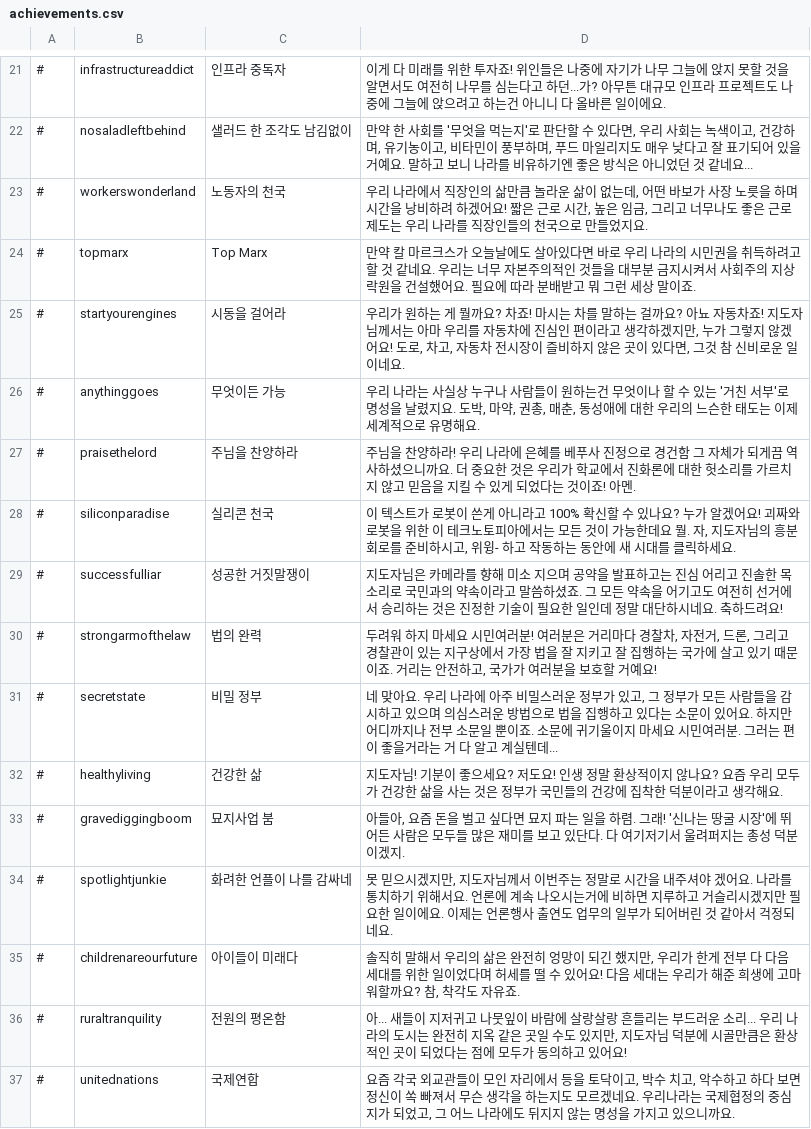
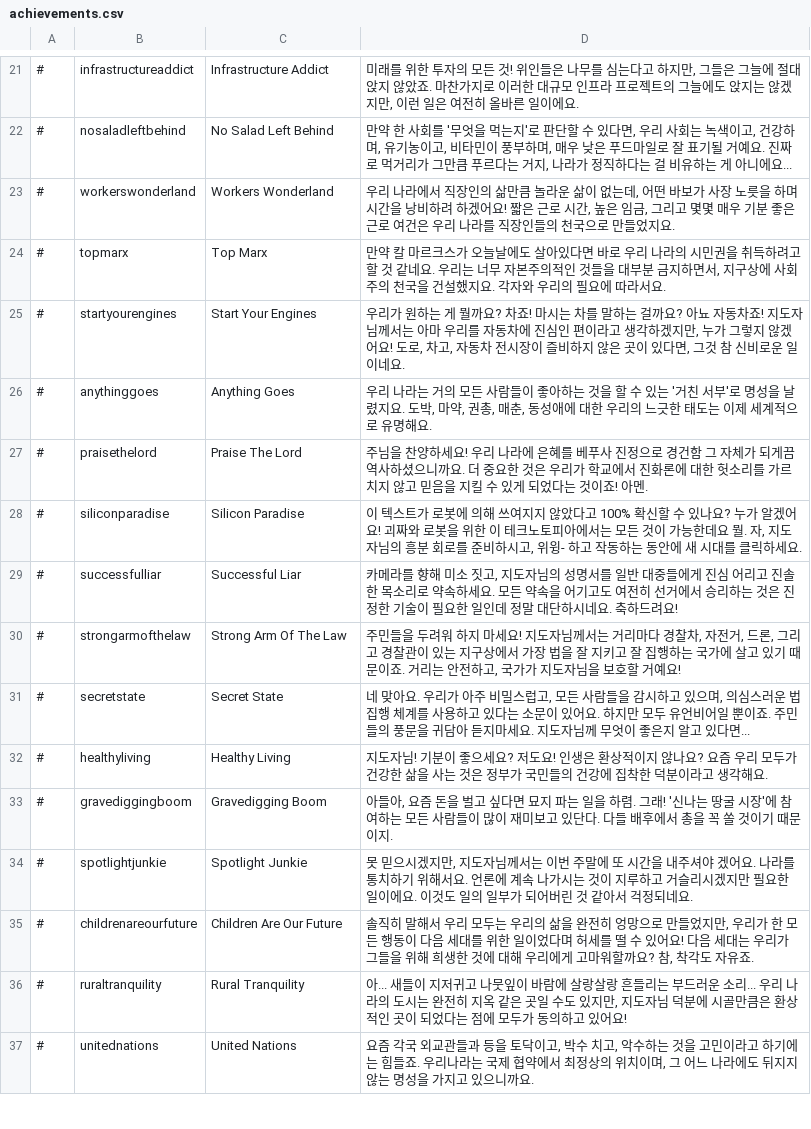
Before and after one commit to whiteforce4/Democracy4KoreanTranslation, a CSV file: Korean/achievements.csv, drawn as a sheet; only a part is shown, gaps mark what is left out; the diff covers the shown part only.

```diff
--- a/Korean/achievements.csv
+++ b/Korean/achievements.csv
@@ -21,17 +21,17 @@
-#,infrastructureaddict,인프라 중독자,"이게 다 미래를 위한 투자죠! 위인들은 나중에 자기가 나무 그늘에 앉지 못할 것을 알면서도 여전히 나무를 심는다고 하던...가? 아무튼 대규모 인프라 프로젝트도 나중에 그늘에 앉으려고 하는건 아니니 다 올바른 일이에요."
-#,nosaladleftbehind,샐러드 한 조각도 남김없이,"만약 한 사회를 '무엇을 먹는지'로 판단할 수 있다면, 우리 사회는 녹색이고, 건강하며, 유기농이고, 비타민이 풍부하며, 푸드 마일리지도 매우 낮다고 잘 표기되어 있을 거예요. 말하고 보니 나라를 비유하기엔 좋은 방식은 아니었던 것 같네요..."
-#,workerswonderland,노동자의 천국,"우리 나라에서 직장인의 삶만큼 놀라운 삶이 없는데, 어떤 바보가 사장 노릇을 하며 시간을 낭비하려 하겠어요! 짧은 근로 시간, 높은 임금, 그리고 너무나도 좋은 근로제도는 우리 나라를 직장인들의 천국으로 만들었지요."
-#,topmarx,Top Marx,"만약 칼 마르크스가 오늘날에도 살아있다면 바로 우리 나라의 시민권을 취득하려고 할 것 같네요. 우리는 너무 자본주의적인 것들을 대부분 금지시켜서 사회주의 지상락원을 건설했어요. 필요에 따라 분배받고 뭐 그런 세상 말이죠."
-#,startyourengines,시동을 걸어라,"우리가 원하는 게 뭘까요? 차죠! 마시는 차를 말하는 걸까요? 아뇨 자동차죠! 지도자님께서는 아마 우리를 자동차에 진심인 편이라고 생각하겠지만, 누가 그렇지 않겠어요! 도로, 차고, 자동차 전시장이 즐비하지 않은 곳이 있다면, 그것 참 신비로운 일이네요."
-#,anythinggoes,무엇이든 가능,"우리 나라는 사실상 누구나 사람들이 원하는건 무엇이나 할 수 있는 '거친 서부'로 명성을 날렸지요. 도박, 마약, 권총, 매춘, 동성애에 대한 우리의 느슨한 태도는 이제 세계적으로 유명해요."
-#,praisethelord,주님을 찬양하라,주님을 찬양하라! 우리 나라에 은혜를 베푸사 진정으로 경건함 그 자체가 되게끔 역사하셨으니까요. 더 중요한 것은 우리가 학교에서 진화론에 대한 헛소리를 가르치지 않고 믿음을 지킬 수 있게 되었다는 것이죠! 아멘.
-#,siliconparadise,실리콘 천국,"이 텍스트가 로봇이 쓴게 아니라고 100% 확신할 수 있나요? 누가 알겠어요! 괴짜와 로봇을 위한 이 테크노토피아에서는 모든 것이 가능한데요 뭘. 자, 지도자님의 흥분 회로를 준비하시고, 위윙- 하고 작동하는 동안에 새 시대를 클릭하세요."
-#,successfulliar,성공한 거짓말쟁이,"지도자님은 카메라를 향해 미소 지으며 공약을 발표하고는 진심 어리고 진솔한 목소리로 국민과의 약속이라고 말씀하셨죠. 그 모든 약속을 어기고도 여전히 선거에서 승리하는 것은 진정한 기술이 필요한 일인데 정말 대단하시네요. 축하드려요!"
-#,strongarmofthelaw,법의 완력,"두려워 하지 마세요 시민여러분! 여러분은 거리마다 경찰차, 자전거, 드론, 그리고 경찰관이 있는 지구상에서 가장 법을 잘 지키고 잘 집행하는 국가에 살고 있기 때문이죠. 거리는 안전하고, 국가가 여러분을 보호할 거예요!"
-#,secretstate,비밀 정부,"네 맞아요. 우리 나라에 아주 비밀스러운 정부가 있고, 그 정부가 모든 사람들을 감시하고 있으며 의심스러운 방법으로 법을 집행하고 있다는 소문이 있어요. 하지만 어디까지나 전부 소문일 뿐이죠. 소문에 귀기울이지 마세요 시민여러분. 그러는 편이 좋을거라는 거 다 알고 계실텐데..."
-#,healthyliving,건강한 삶,지도자님! 기분이 좋으세요? 저도요! 인생 정말 환상적이지 않나요? 요즘 우리 모두가 건강한 삶을 사는 것은 정부가 국민들의 건강에 집착한 덕분이라고 생각해요.
-#,gravediggingboom,묘지사업 붐,"아들아, 요즘 돈을 벌고 싶다면 묘지 파는 일을 하렴. 그래! '신나는 땅굴 시장'에 뛰어든 사람은 모두들 많은 재미를 보고 있단다. 다 여기저기서 울려퍼지는 총성 덕분이겠지."
-#,spotlightjunkie,화려한 언플이 나를 감싸네,"못 믿으시겠지만, 지도자님께서 이번주는 정말로 시간을 내주셔야 겠어요. 나라를 통치하기 위해서요. 언론에 계속 나오시는거에 비하면 지루하고 거슬리시겠지만 필요한 일이에요. 이제는 언론행사 출연도 업무의 일부가 되어버린 것 같아서 걱정되네요."
-#,childrenareourfuture,아이들이 미래다,"솔직히 말해서 우리의 삶은 완전히 엉망이 되긴 했지만, 우리가 한게 전부 다 다음 세대를 위한 일이었다며 허세를 떨 수 있어요! 다음 세대는 우리가 해준 희생에 고마워할까요? 참, 착각도 자유죠."
-#,ruraltranquility,전원의 평온함,"아... 새들이 지저귀고 나뭇잎이 바람에 살랑살랑 흔들리는 부드러운 소리... 우리 나라의 도시는 완전히 지옥 같은 곳일 수도 있지만, 지도자님 덕분에 시골만큼은 환상적인 곳이 되었다는 점에 모두가 동의하고 있어요!"
-#,unitednations,국제연합,"요즘 각국 외교관들이 모인 자리에서 등을 토닥이고, 박수 치고, 악수하고 하다 보면 정신이 쏙 빠져서 무슨 생각을 하는지도 모르겠네요. 우리나라는 국제협정의 중심지가 되었고, 그 어느 나라에도 뒤지지 않는 명성을 가지고 있으니까요."
+#,infrastructureaddict,Infrastructure Addict,"미래를 위한 투자의 모든 것! 위인들은 나무를 심는다고 하지만, 그들은 그늘에 절대 앉지 않았죠. 마찬가지로 이러한 대규모 인프라 프로젝트의 그늘에도 앉지는 않겠지만, 이런 일은 여전히 올바른 일이에요."
+#,nosaladleftbehind,No Salad Left Behind,"만약 한 사회를 '무엇을 먹는지'로 판단할 수 있다면, 우리 사회는 녹색이고, 건강하며, 유기농이고, 비타민이 풍부하며, 매우 낮은 푸드마일로 잘 표기될 거예요. 진짜로 먹거리가 그만큼 푸르다는 거지, 나라가 정직하다는 걸 비유하는 게 아니에요..."
+#,workerswonderland,Workers Wonderland,"우리 나라에서 직장인의 삶만큼 놀라운 삶이 없는데, 어떤 바보가 사장 노릇을 하며 시간을 낭비하려 하겠어요! 짧은 근로 시간, 높은 임금, 그리고 몇몇 매우 기분 좋은 근로 여건은 우리 나라를 직장인들의 천국으로 만들었지요."
+#,topmarx,Top Marx,"만약 칼 마르크스가 오늘날에도 살아있다면 바로 우리 나라의 시민권을 취득하려고 할 것 같네요. 우리는 너무 자본주의적인 것들을 대부분 금지하면서, 지구상에 사회주의 천국을 건설했지요. 각자와 우리의 필요에 따라서요."
+#,startyourengines,Start Your Engines,"우리가 원하는 게 뭘까요? 차죠! 마시는 차를 말하는 걸까요? 아뇨 자동차죠! 지도자님께서는 아마 우리를 자동차에 진심인 편이라고 생각하겠지만, 누가 그렇지 않겠어요! 도로, 차고, 자동차 전시장이 즐비하지 않은 곳이 있다면, 그것 참 신비로운 일이네요."
+#,anythinggoes,Anything Goes,"우리 나라는 거의 모든 사람들이 좋아하는 것을 할 수 있는 '거친 서부'로 명성을 날렸지요. 도박, 마약, 권총, 매춘, 동성애에 대한 우리의 느긋한 태도는 이제 세계적으로 유명해요."
+#,praisethelord,Praise The Lord,주님을 찬양하세요! 우리 나라에 은혜를 베푸사 진정으로 경건함 그 자체가 되게끔 역사하셨으니까요. 더 중요한 것은 우리가 학교에서 진화론에 대한 헛소리를 가르치지 않고 믿음을 지킬 수 있게 되었다는 것이죠! 아멘.
+#,siliconparadise,Silicon Paradise,"이 텍스트가 로봇에 의해 쓰여지지 않았다고 100% 확신할 수 있나요? 누가 알겠어요! 괴짜와 로봇을 위한 이 테크노토피아에서는 모든 것이 가능한데요 뭘. 자, 지도자님의 흥분 회로를 준비하시고, 위윙- 하고 작동하는 동안에 새 시대를 클릭하세요."
+#,successfulliar,Successful Liar,"카메라를 향해 미소 짓고, 지도자님의 성명서를 일반 대중들에게 진심 어리고 진솔한 목소리로 약속하세요. 모든 약속을 어기고도 여전히 선거에서 승리하는 것은 진정한 기술이 필요한 일인데 정말 대단하시네요. 축하드려요!"
+#,strongarmofthelaw,Strong Arm Of The Law,"주민들을 두려워 하지 마세요! 지도자님께서는 거리마다 경찰차, 자전거, 드론, 그리고 경찰관이 있는 지구상에서 가장 법을 잘 지키고 잘 집행하는 국가에 살고 있기 때문이죠. 거리는 안전하고, 국가가 지도자님을 보호할 거예요!"
+#,secretstate,Secret State,"네 맞아요. 우리가 아주 비밀스럽고, 모든 사람들을 감시하고 있으며, 의심스러운 법 집행 체계를 사용하고 있다는 소문이 있어요. 하지만 모두 유언비어일 뿐이죠. 주민들의 풍문을 귀담아 듣지마세요. 지도자님께 무엇이 좋은지 알고 있다면..."
+#,healthyliving,Healthy Living,지도자님! 기분이 좋으세요? 저도요! 인생은 환상적이지 않나요? 요즘 우리 모두가 건강한 삶을 사는 것은 정부가 국민들의 건강에 집착한 덕분이라고 생각해요.
+#,gravediggingboom,Gravedigging Boom,"아들아, 요즘 돈을 벌고 싶다면 묘지 파는 일을 하렴. 그래! '신나는 땅굴 시장'에 참여하는 모든 사람들이 많이 재미보고 있단다. 다들 배후에서 총을 꼭 쏠 것이기 때문이지."
+#,spotlightjunkie,Spotlight Junkie,"못 믿으시겠지만, 지도자님께서는 이번 주말에 또 시간을 내주셔야 겠어요. 나라를 통치하기 위해서요. 언론에 계속 나가시는 것이 지루하고 거슬리시겠지만 필요한 일이에요. 이것도 일의 일부가 되어버린 것 같아서 걱정되네요."
+#,childrenareourfuture,Children Are Our Future,"솔직히 말해서 우리 모두는 우리의 삶을 완전히 엉망으로 만들었지만, 우리가 한 모든 행동이 다음 세대를 위한 일이었다며 허세를 떨 수 있어요! 다음 세대는 우리가 그들을 위해 희생한 것에 대해 우리에게 고마워할까요? 참, 착각도 자유죠."
+#,ruraltranquility,Rural Tranquility,"아... 새들이 지저귀고 나뭇잎이 바람에 살랑살랑 흔들리는 부드러운 소리... 우리 나라의 도시는 완전히 지옥 같은 곳일 수도 있지만, 지도자님 덕분에 시골만큼은 환상적인 곳이 되었다는 점에 모두가 동의하고 있어요!"
+#,unitednations,United Nations,"요즘 각국 외교관들과 등을 토닥이고, 박수 치고, 악수하는 것을 고민이라고 하기에는 힘들죠. 우리나라는 국제 협약에서 최정상의 위치이며, 그 어느 나라에도 뒤지지 않는 명성을 가지고 있으니까요."
```
Also changed, not shown: 38 edited cells elsewhere in this file.
